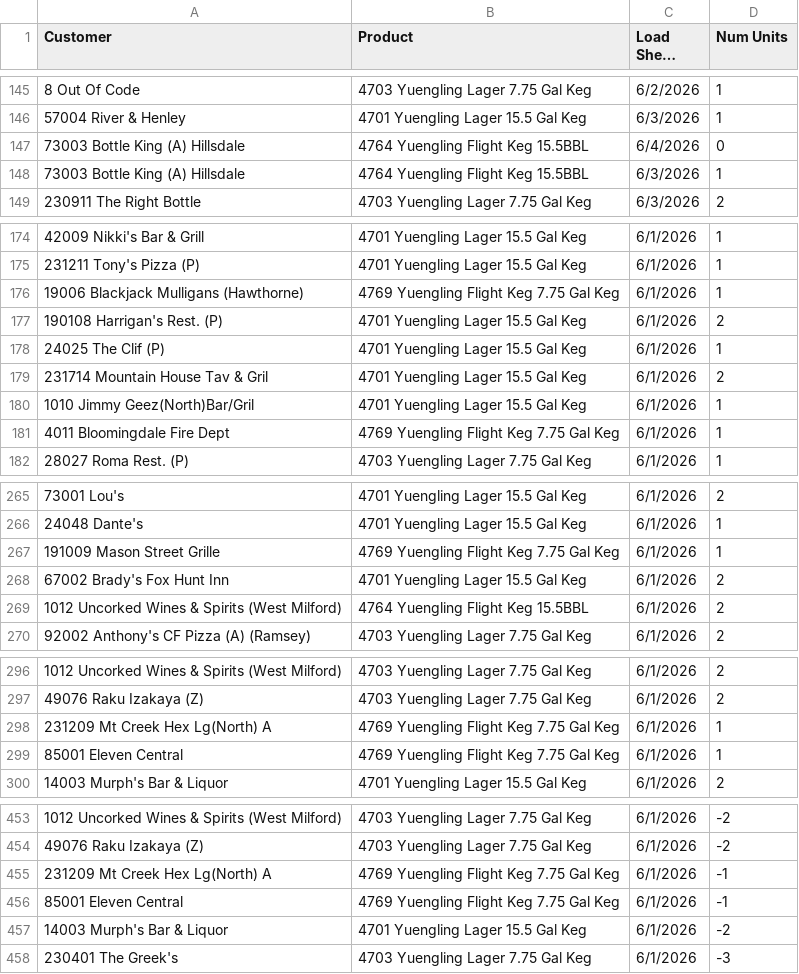
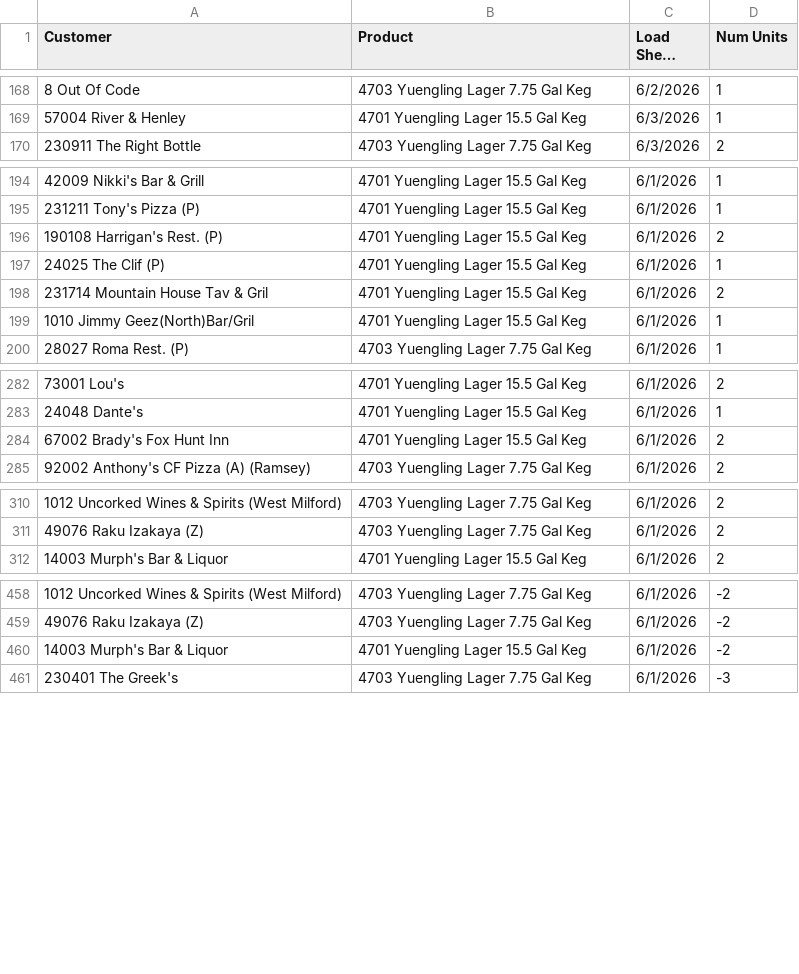
Before and after one commit to gavinsharkey5/Kohler-Dist-Master-Dashboard, a CSV file: yuengling/data.csv, drawn as a sheet; only a part is shown, gaps mark what is left out; long unchanged cells end in …; removed rows and columns are numbered as before the commit, all else as after; the diff covers the shown part only; the diff names each change by its address in the sheet, - before the commit and + after, or states it on an @@ line.

```diff
--- a/yuengling/data.csv
+++ b/yuengling/data.csv
-row 147: 73003 Bottle King (A) Hillsdale | 4764 Yuengling Flight Keg 15.5BBL | 6/4/2026 | 0
-row 148: 73003 Bottle King (A) Hillsdale | 4764 Yuengling Flight Keg 15.5BBL | 6/3/2026 | 1
-row 176: 19006 Blackjack Mulligans (Hawthorne) | 4769 Yuengling Flight Keg 7.75 Gal Keg | 6/1/2026 | 1
-row 181: 4011 Bloomingdale Fire Dept | 4769 Yuengling Flight Keg 7.75 Gal Keg | 6/1/2026 | 1
-row 267: 191009 Mason Street Grille | 4769 Yuengling Flight Keg 7.75 Gal Keg | 6/1/2026 | 1
-row 269: 1012 Uncorked Wines & Spirits (West Milford) | 4764 Yuengling Flight Keg 15.5BBL | 6/1/2026 | 2
-row 298: 231209 Mt Creek Hex Lg(North) A | 4769 Yuengling Flight Keg 7.75 Gal Keg | 6/1/2026 | 1
-row 299: 85001 Eleven Central | 4769 Yuengling Flight Keg 7.75 Gal Keg | 6/1/2026 | 1
-row 455: 231209 Mt Creek Hex Lg(North) A | 4769 Yuengling Flight Keg 7.75 Gal Keg | 6/1/2026 | -1
-row 456: 85001 Eleven Central | 4769 Yuengling Flight Keg 7.75 Gal Keg | 6/1/2026 | -1
```
Also changed, not shown: 23 added rows, 13 removed rows and 6 edited cells elsewhere in this file.
